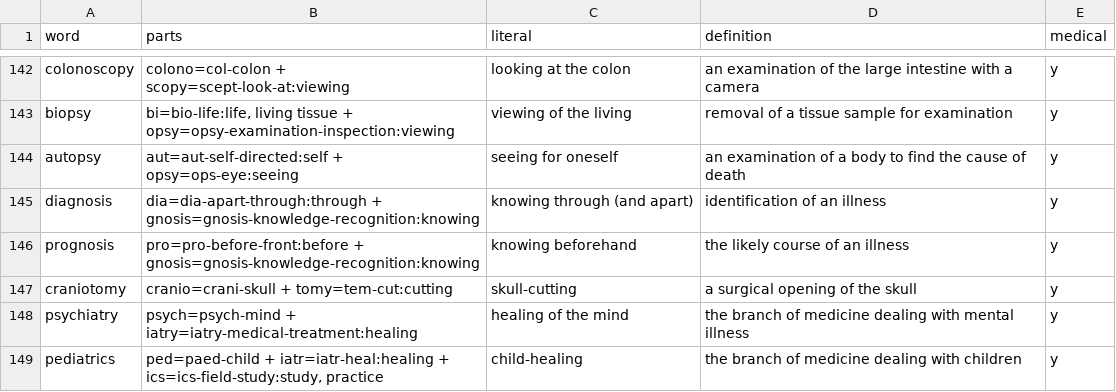
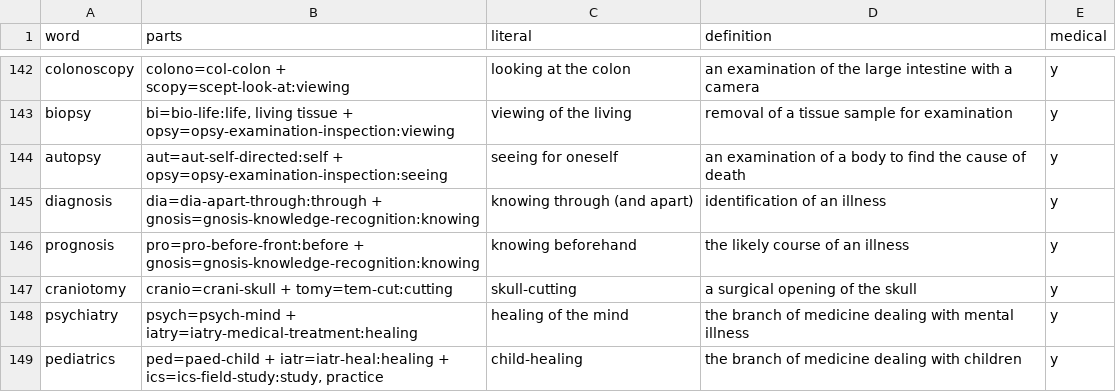
Before and after one commit to trevanzhang/anki-word-roots, a CSV file: word_roots/data/decode.csv, drawn as a sheet; only a part is shown, gaps mark what is left out.

```diff
--- a/word_roots/data/decode.csv
+++ b/word_roots/data/decode.csv
@@ -143,3 +143,3 @@ colonoscopy,colono=col-colon + scopy=scept-look-at:viewing,looking at the colon,
 biopsy,"bi=bio-life:life, living tissue + opsy=opsy-examination-inspection:viewing",viewing of the living,removal of a tissue sample for examination,y
-autopsy,aut=aut-self-directed:self + opsy=ops-eye:seeing,seeing for oneself,an examination of a body to find the cause of death,y
+autopsy,aut=aut-self-directed:self + opsy=opsy-examination-inspection:seeing,seeing for oneself,an examination of a body to find the cause of death,y
 diagnosis,dia=dia-apart-through:through + gnosis=gnosis-knowledge-recognition:knowing,knowing through (and apart),identification of an illness,y
```
Also changed, not shown: word_roots/data/morphemes.csv, 6 other files.
